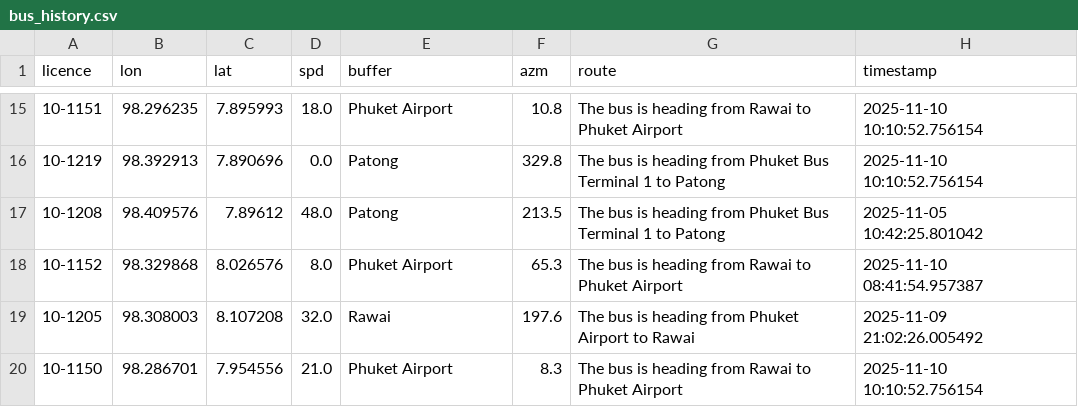
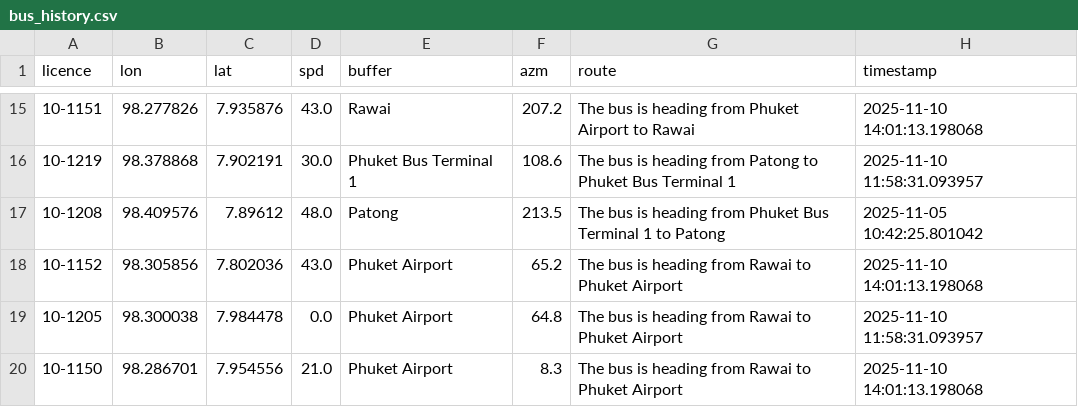
Before and after one commit to parinwarishui/bus-eta-prediction, a CSV file: bus_history.csv, drawn as a sheet; only a part is shown, gaps mark what is left out; the diff covers the shown part only.

```diff
--- a/bus_history.csv
+++ b/bus_history.csv
@@ -15,6 +15,6 @@ licence,lon,lat,spd,buffer,azm,route,timestamp
-10-1151,98.296235,7.895993,18.0,Phuket Airport,10.8,The bus is heading from Rawai to Phuket Airport,2025-11-10 10:10:52.756154
-10-1219,98.392913,7.890696,0.0,Patong,329.8,The bus is heading from Phuket Bus Terminal 1 to Patong,2025-11-10 10:10:52.756154
+10-1151,98.277826,7.935876,43.0,Rawai,207.2,The bus is heading from Phuket Airport to Rawai,2025-11-10 14:01:13.198068
+10-1219,98.378868,7.902191,30.0,Phuket Bus Terminal 1,108.6,The bus is heading from Patong to Phuket Bus Terminal 1,2025-11-10 11:58:31.093957
 10-1208,98.409576,7.89612,48.0,Patong,213.5,The bus is heading from Phuket Bus Terminal 1 to Patong,2025-11-05 10:42:25.801042
-10-1152,98.329868,8.026576,8.0,Phuket Airport,65.3,The bus is heading from Rawai to Phuket Airport,2025-11-10 08:41:54.957387
-10-1205,98.308003,8.107208,32.0,Rawai,197.6,The bus is heading from Phuket Airport to Rawai,2025-11-09 21:02:26.005492
-10-1150,98.286701,7.954556,21.0,Phuket Airport,8.3,The bus is heading from Rawai to Phuket Airport,2025-11-10 10:10:52.756154
+10-1152,98.305856,7.802036,43.0,Phuket Airport,65.2,The bus is heading from Rawai to Phuket Airport,2025-11-10 14:01:13.198068
+10-1205,98.300038,7.984478,0.0,Phuket Airport,64.8,The bus is heading from Rawai to Phuket Airport,2025-11-10 11:58:31.093957
+10-1150,98.286701,7.954556,21.0,Phuket Airport,8.3,The bus is heading from Rawai to Phuket Airport,2025-11-10 14:01:13.198068
```
Also changed, not shown: 93 edited cells elsewhere in this file, 3 other files.
